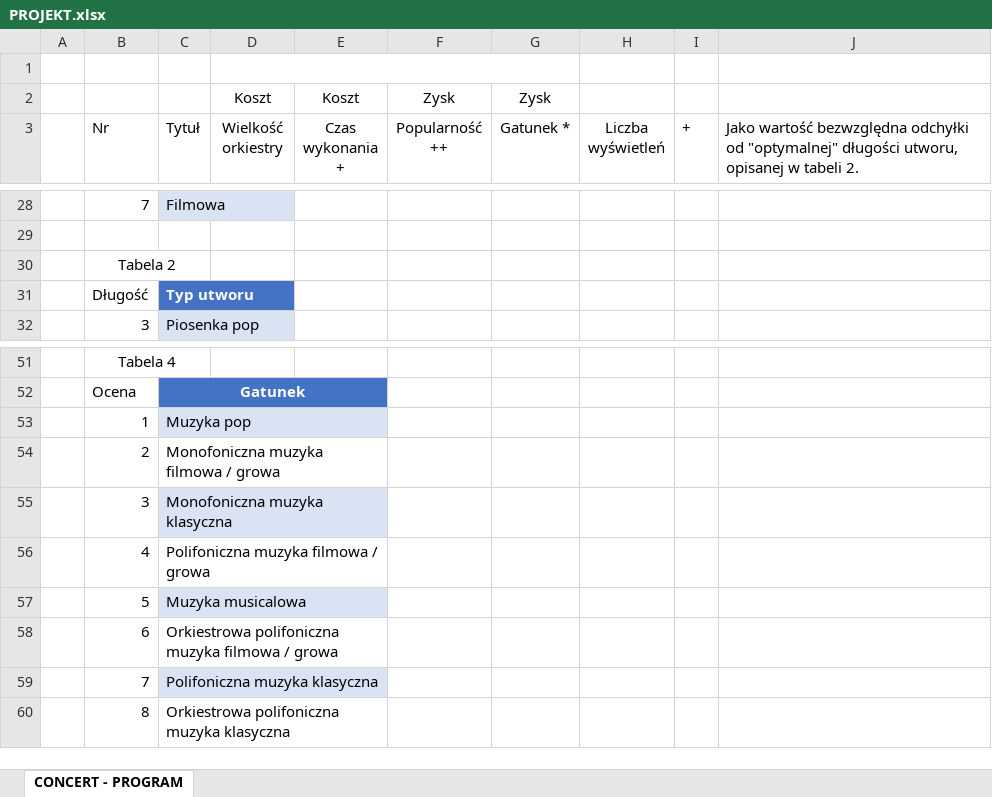
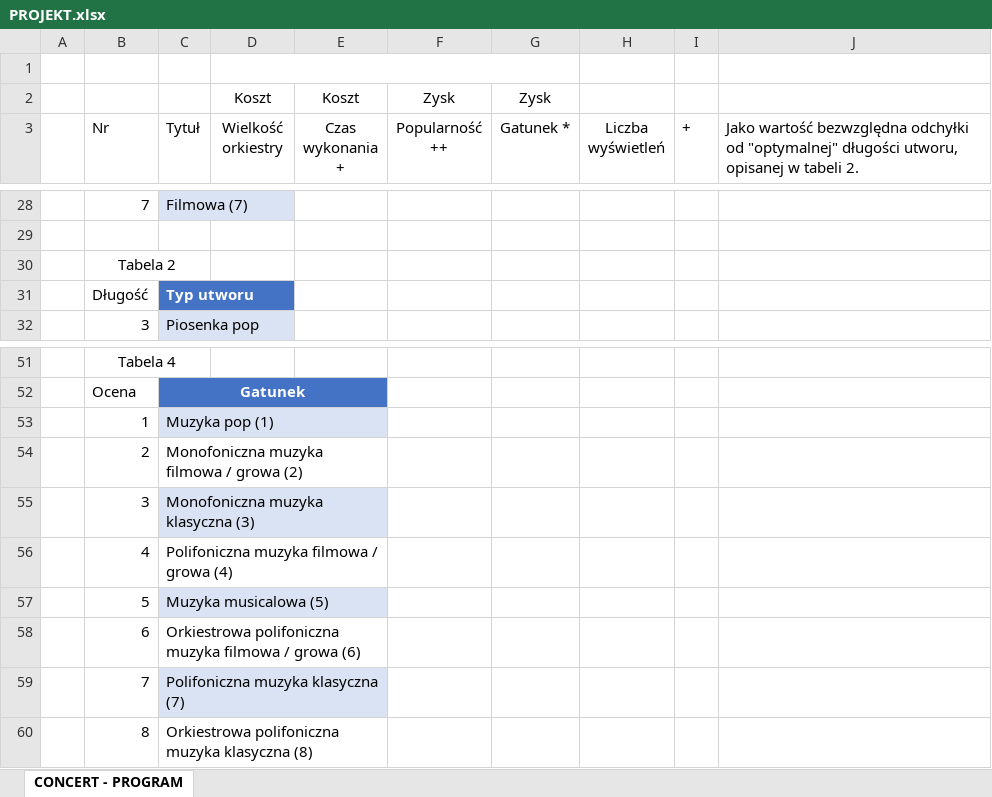
Before and after one commit to codeblessing/S5-WD, an Excel workbook: PROJEKT.xlsx, sheet CONCERT - PROGRAM, drawn as a sheet; only a part is shown, gaps mark what is left out; values as stored, in another font and other column widths than the file's, no borders; the diff covers the shown part only; the diff names each change by its address in the sheet, - before the commit and + after, or states it on an @@ line.

```diff
--- a/PROJEKT.xlsx (sheet CONCERT - PROGRAM)
+++ b/PROJEKT.xlsx (sheet CONCERT - PROGRAM)
-C28 (Tytuł): Filmowa
+C28 (Tytuł): Filmowa (7)
-C53 (Tytuł): Muzyka pop
+C53 (Tytuł): Muzyka pop (1)
-C54 (Tytuł): Monofoniczna muzyka filmowa / growa
+C54 (Tytuł): Monofoniczna muzyka filmowa / growa (2)
-C55 (Tytuł): Monofoniczna muzyka klasyczna
+C55 (Tytuł): Monofoniczna muzyka klasyczna (3)
-C56 (Tytuł): Polifoniczna muzyka filmowa / growa
+C56 (Tytuł): Polifoniczna muzyka filmowa / growa (4)
-C57 (Tytuł): Muzyka musicalowa
+C57 (Tytuł): Muzyka musicalowa (5)
-C58 (Tytuł): …/ growa
+C58 (Tytuł): …/ growa (6)
-C59 (Tytuł): Polifoniczna muzyka klasyczna
+C59 (Tytuł): Polifoniczna muzyka klasyczna (7)
-C60 (Tytuł): Orkiestrowa polifoniczna muzyka klasyczna
+C60 (Tytuł): Orkiestrowa polifoniczna muzyka klasyczna (8)
```
Also changed, not shown: 34 edited cells elsewhere in this sheet, 23 other files.
